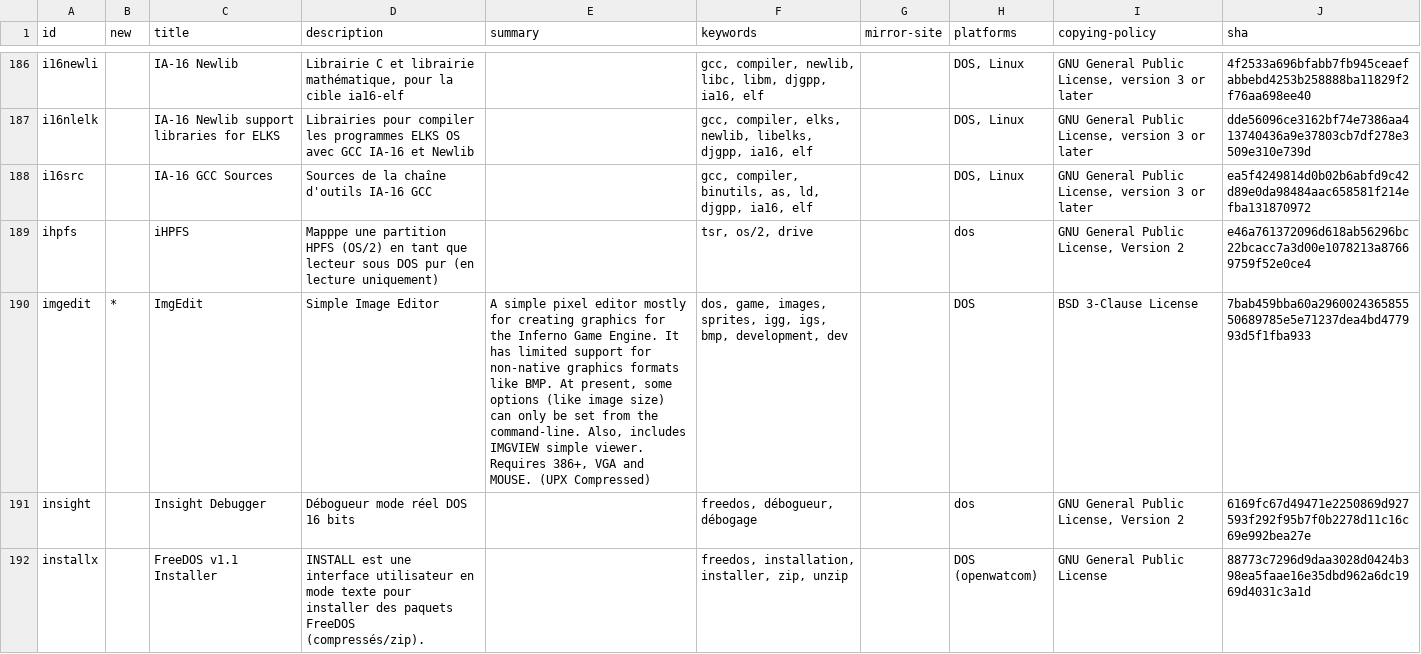
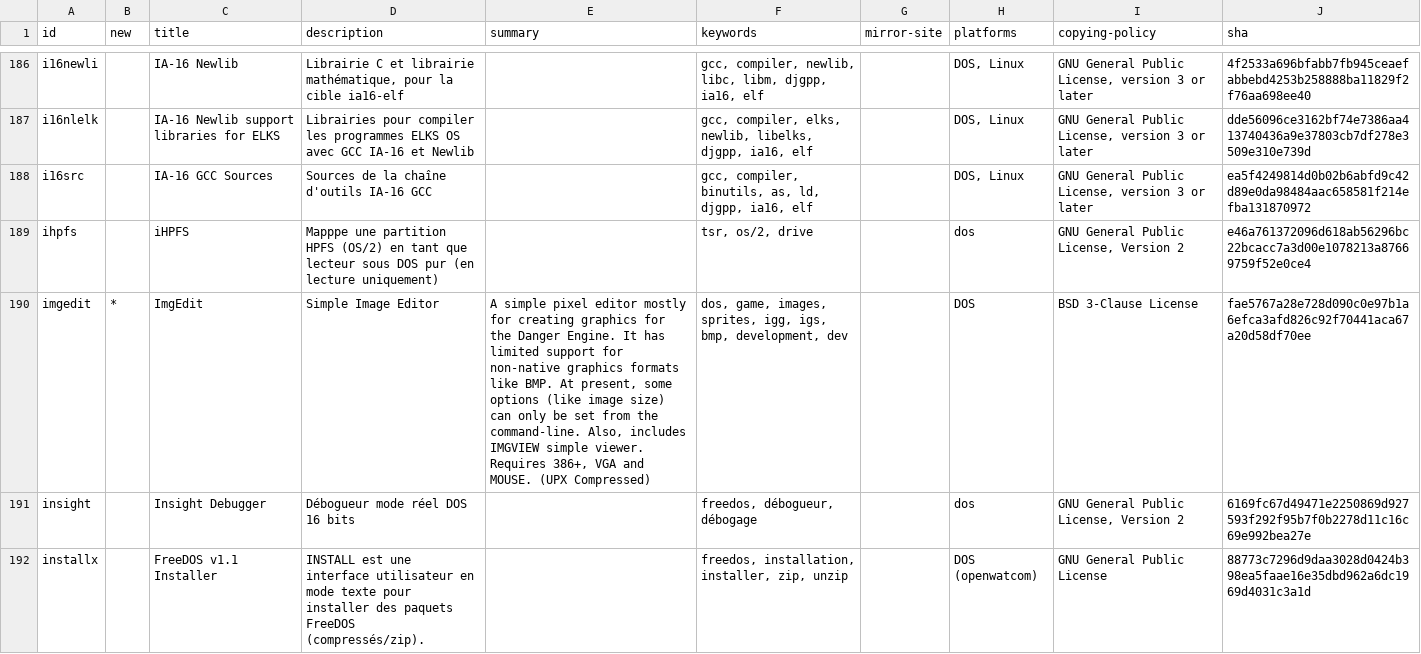
Before and after one commit to shidel/fd-nls, a CSV file: packages/fr/utf-8/mixed.csv, drawn as a sheet; only a part is shown, gaps mark what is left out; the diff covers the shown part only.

```diff
--- a/packages/fr/utf-8/mixed.csv
+++ b/packages/fr/utf-8/mixed.csv
@@ -189,3 +189,3 @@ i16src,,IA-16 GCC Sources,Sources de la chaîne d'outils IA-16 GCC,,"gcc, compil
 ihpfs,,iHPFS,Mapppe une partition HPFS (OS/2)  en tant que lecteur sous DOS pur (en lecture uniquement),,"tsr, os/2, drive",,dos,"GNU General Public License, Version 2",e46a761372096d618ab56296bc22bcacc7a3d00e1078213a87669759f52e0ce4
-imgedit,*,ImgEdit,Simple Image Editor,"A simple pixel editor mostly for creating graphics for the Inferno Game Engine. It has limited support for non-native graphics formats like BMP. At present, some options (like image size) can only be set from the command-line. Also, includes IMGVIEW simple viewer. Requires 386+, VGA and MOUSE. (UPX Compressed)","dos, game, images, sprites, igg, igs, bmp, development, dev",,DOS,BSD 3-Clause License,7bab459bba60a296002436585550689785e5e71237dea4bd477993d5f1fba933
+imgedit,*,ImgEdit,Simple Image Editor,"A simple pixel editor mostly for creating graphics for the Danger Engine. It has limited support for non-native graphics formats like BMP. At present, some options (like image size) can only be set from the command-line. Also, includes IMGVIEW simple viewer. Requires 386+, VGA and MOUSE. (UPX Compressed)","dos, game, images, sprites, igg, igs, bmp, development, dev",,DOS,BSD 3-Clause License,fae5767a28e728d090c0e97b1a6efca3afd826c92f70441aca67a20d58df70ee
 insight,,Insight Debugger,Débogueur mode réel DOS 16 bits,,"freedos, débogueur, débogage",,dos,"GNU General Public License, Version 2",6169fc67d49471e2250869d927593f292f95b7f0b2278d11c16c69e992bea27e
```
Also changed, not shown: 1 added row elsewhere in this file, packages/de/cp858/missing.csv, packages/de/cp858/previous/mixed.csv, 9 other files.
